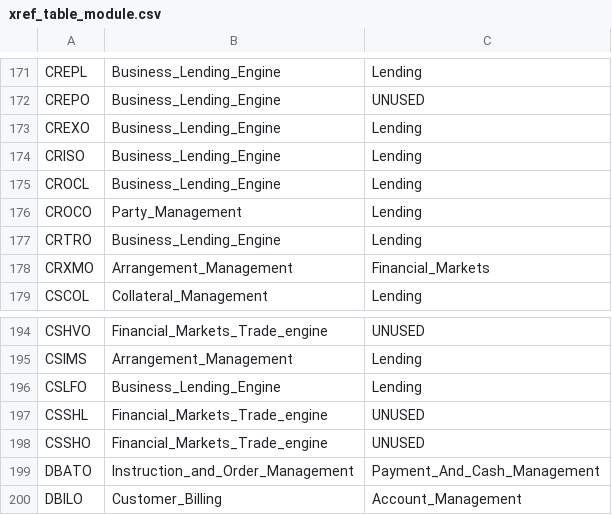
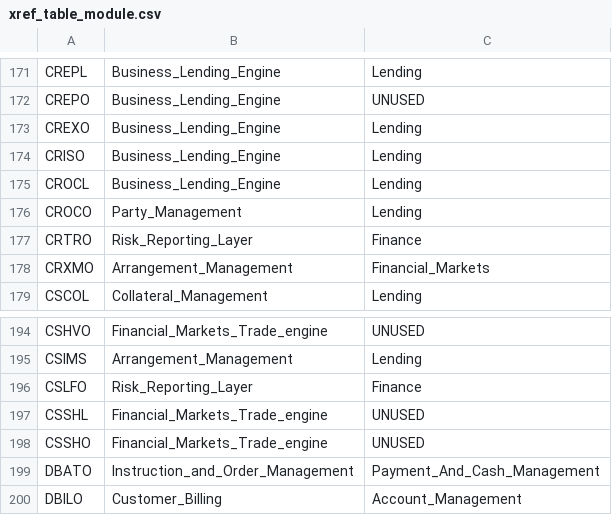
Before and after one commit to dcavey/Clustering, a CSV file: FindClusters/src/resources/xref_table_module.csv, drawn as a sheet; only a part is shown, gaps mark what is left out.

```diff
--- a/FindClusters/src/resources/xref_table_module.csv
+++ b/FindClusters/src/resources/xref_table_module.csv
@@ -176,3 +176,3 @@ CROCL;Business_Lending_Engine;Lending
 CROCO;Party_Management;Lending
-CRTRO;Business_Lending_Engine;Lending
+CRTRO;Risk_Reporting_Layer;Finance
 CRXMO;Arrangement_Management;Financial_Markets
@@ -195,3 +195,3 @@ CSHVO;Financial_Markets_Trade_engine;UNUSED
 CSIMS;Arrangement_Management;Lending
-CSLFO;Business_Lending_Engine;Lending
+CSLFO;Risk_Reporting_Layer;Finance
 CSSHL;Financial_Markets_Trade_engine;UNUSED
```
Also changed, not shown: FindClusters/src/resources/xref_program_module.csv, 1 other file.
